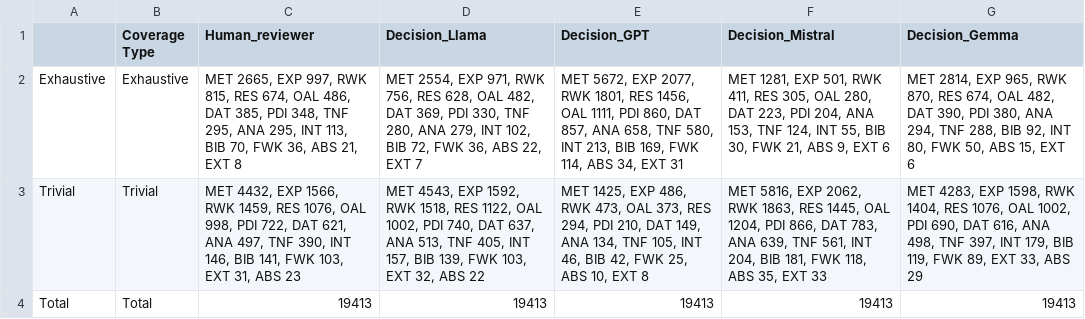
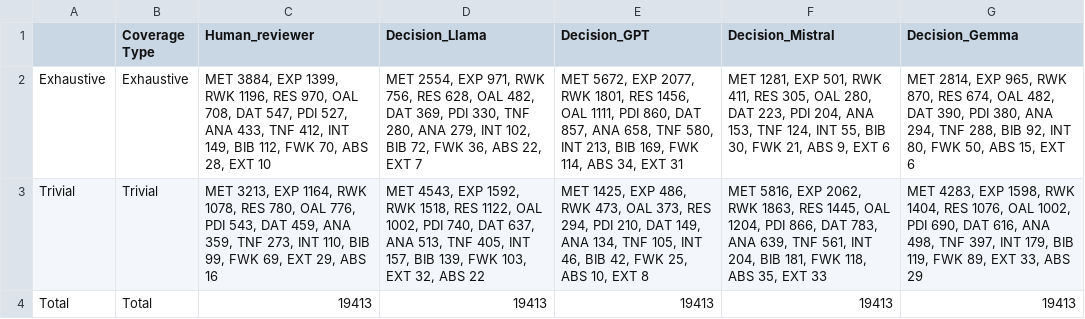
Before and after one commit to MihirRajeshPanchal/InsightfulPeer, a CSV file: data/qualitative-analysis-section.csv, drawn as a sheet; the diff names each change by its address in the sheet, - before the commit and + after, or states it on an @@ line.

```diff
--- a/data/qualitative-analysis-section.csv
+++ b/data/qualitative-analysis-section.csv
-C2 (Human_reviewer): MET 2665, EXP 997, RWK 815, RES 674, OAL 486, DAT 385, PDI 348, TNF 295, ANA 295, INT 113, BIB 70, FWK 36, ABS 21, EXT 8
+C2 (Human_reviewer): MET 3884, EXP 1399, RWK 1196, RES 970, OAL 708, DAT 547, PDI 527, ANA 433, TNF 412, INT 149, BIB 112, FWK 70, ABS 28, EXT 10
-C3 (Human_reviewer): MET 4432, EXP 1566, RWK 1459, RES 1076, OAL 998, PDI 722, DAT 621, ANA 497, TNF 390, INT 146, BIB 141, FWK 103, EXT 31, ABS 23
+C3 (Human_reviewer): MET 3213, EXP 1164, RWK 1078, RES 780, OAL 776, PDI 543, DAT 459, ANA 359, TNF 273, INT 110, BIB 99, FWK 69, EXT 29, ABS 16
```
Also changed, not shown: data/qualitative-analysis-aspect.csv, 1 other file.
